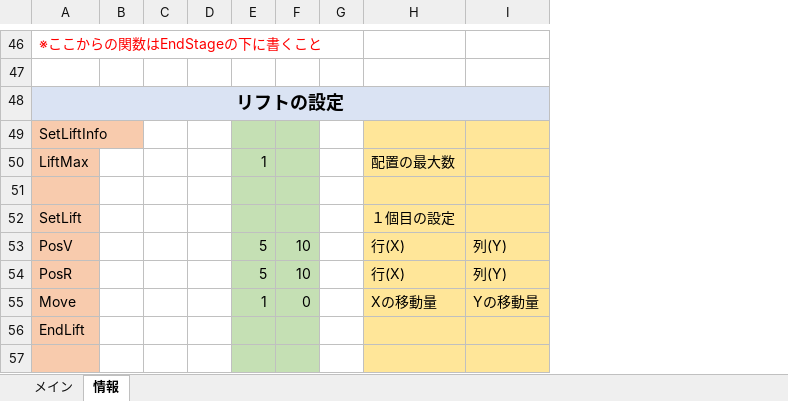
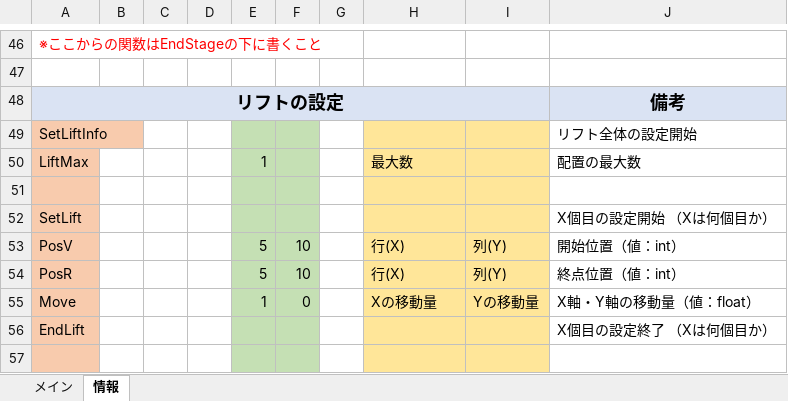
Before and after one commit to keisuke0211/cos-mos, an Excel workbook: data/GAMEDATA/STAGE/StageEditor1.5.xlsx, sheet 情報, drawn as a sheet; only a part is shown, gaps mark what is left out; values as stored, in another font and other column widths than the file's, no borders; the diff covers the shown part only; the diff names each change by its address in the sheet, - before the commit and + after, or states it on an @@ line.

```diff
--- a/data/GAMEDATA/STAGE/StageEditor1.5.xlsx (sheet 情報)
+++ b/data/GAMEDATA/STAGE/StageEditor1.5.xlsx (sheet 情報)
+column J, rows 48-56: 備考 | リフト全体の設定開始 | 配置の最大数 |  | X個目の設定開始 （Xは何個目か） | 開始位置（値：int） | 終点位置（値：int） | X軸・Y軸の移動量（値：float） | X個目の設定終了 （Xは何個目か）
-H50: 配置の最大数
+H50: 最大数
-H52: １個目の設定
+H52: (empty)
```
Also changed, not shown: 12 edited cells elsewhere in this sheet, 6 other files.
